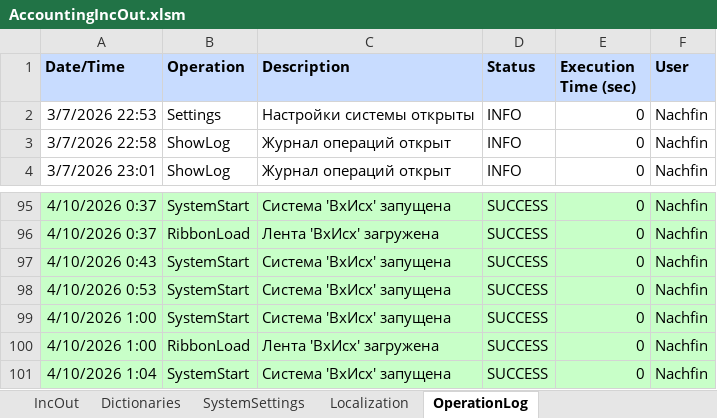
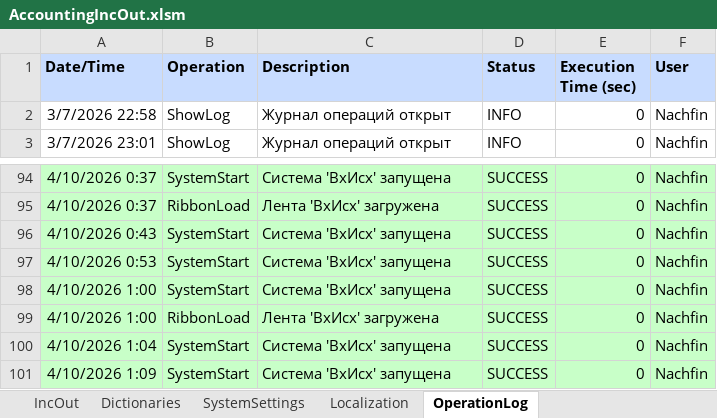
Before and after one commit to kerzhaev/AccountingIncOut, an Excel workbook: AccountingIncOut.xlsm, sheet OperationLog, drawn as a sheet; only a part is shown, gaps mark what is left out; values as stored, in another font and other column widths than the file's, no borders; removed rows and columns are numbered as before the commit, all else as after; the diff names each change by its address in the sheet, - before the commit and + after, or states it on an @@ line.

```diff
--- a/AccountingIncOut.xlsm (sheet OperationLog)
+++ b/AccountingIncOut.xlsm (sheet OperationLog)
-row 2: 3/7/2026 22:53 | Settings | Настройки системы открыты | INFO | 0 | Nachfin
+row 101: 4/10/2026 1:09 | SystemStart | Система 'ВхИсх' запущена | SUCCESS | 0 | Nachfin
```
Also changed, not shown: sheet Dictionaries, 1 other file.
